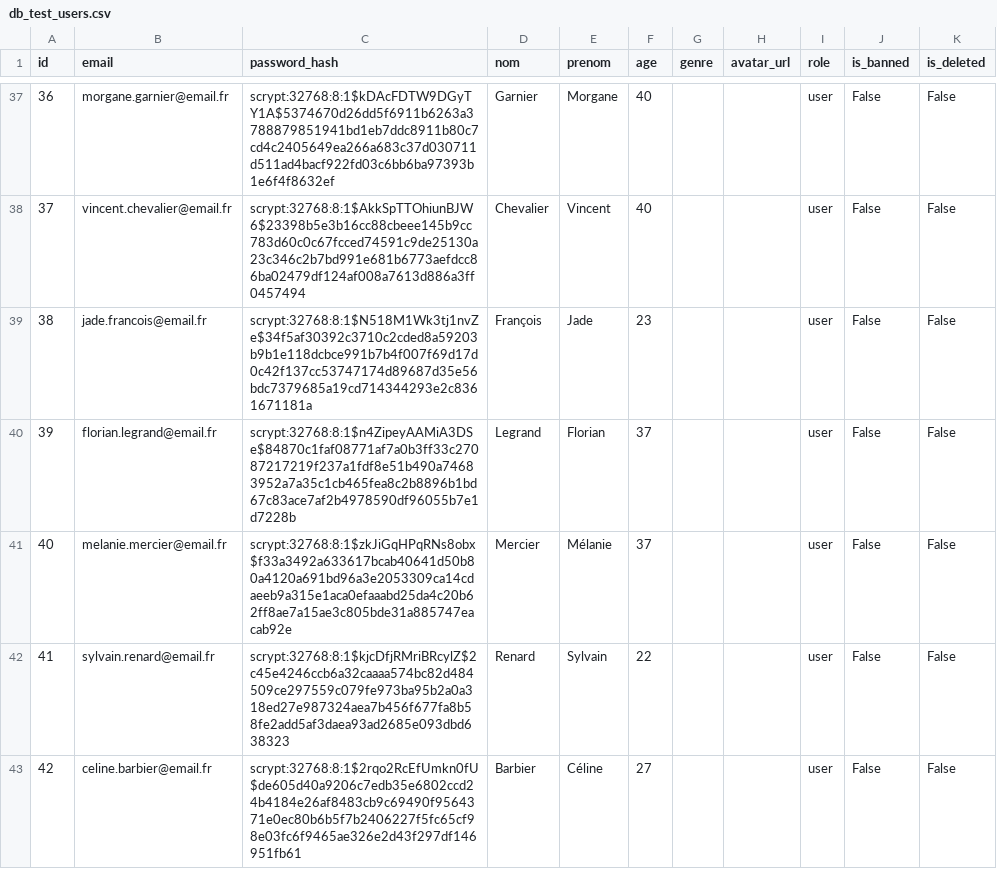
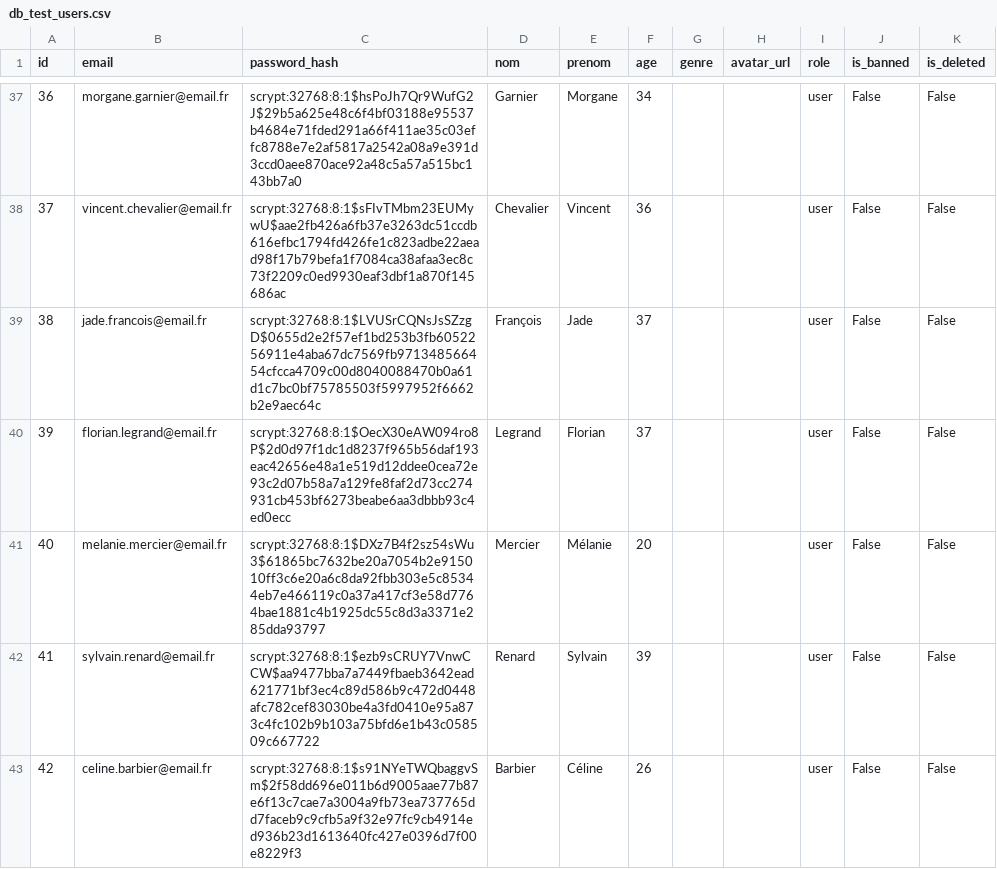
Before and after one commit to Pommovore/gnmanager, a CSV file: config/db_test_users.csv, drawn as a sheet; only a part is shown, gaps mark what is left out; the diff covers the shown part only.

```diff
--- a/config/db_test_users.csv
+++ b/config/db_test_users.csv
@@ -37,7 +37,7 @@ id,email,password_hash,nom,prenom,age,genre,avatar_url,role,is_banned,is_deleted
-36,morgane.garnier@email.fr,scrypt:32768:8:1$kDAcFDTW9DGyTY1A$5374670d26dd5f6911b6263a3788879851941bd1eb7ddc8911b80c7cd4c2405649ea266a683c37d030711d511ad4bacf922fd03c6bb6ba97393b1e6f4f8632ef,Garnier,Morgane,40,,,user,False,False
-37,vincent.chevalier@email.fr,scrypt:32768:8:1$AkkSpTTOhiunBJW6$23398b5e3b16cc88cbeee145b9cc783d60c0c67fcced74591c9de25130a23c346c2b7bd991e681b6773aefdcc86ba02479df124af008a7613d886a3ff0457494,Chevalier,Vincent,40,,,user,False,False
-38,jade.francois@email.fr,scrypt:32768:8:1$N518M1Wk3tj1nvZe$34f5af30392c3710c2cded8a59203b9b1e118dcbce991b7b4f007f69d17d0c42f137cc53747174d89687d35e56bdc7379685a19cd714344293e2c8361671181a,François,Jade,23,,,user,False,False
-39,florian.legrand@email.fr,scrypt:32768:8:1$n4ZipeyAAMiA3DSe$84870c1faf08771af7a0b3ff33c27087217219f237a1fdf8e51b490a74683952a7a35c1cb465fea8c2b8896b1bd67c83ace7af2b4978590df96055b7e1d7228b,Legrand,Florian,37,,,user,False,False
-40,melanie.mercier@email.fr,scrypt:32768:8:1$zkJiGqHPqRNs8obx$f33a3492a633617bcab40641d50b80a4120a691bd96a3e2053309ca14cdaeeb9a315e1aca0efaaabd25da4c20b62ff8ae7a15ae3c805bde31a885747eacab92e,Mercier,Mélanie,37,,,user,False,False
-41,sylvain.renard@email.fr,scrypt:32768:8:1$kjcDfjRMriBRcylZ$2c45e4246ccb6a32caaaa574bc82d484509ce297559c079fe973ba95b2a0a318ed27e987324aea7b456f677fa8b58fe2add5af3daea93ad2685e093dbd638323,Renard,Sylvain,22,,,user,False,False
-42,celine.barbier@email.fr,scrypt:32768:8:1$2rqo2RcEfUmkn0fU$de605d40a9206c7edb35e6802ccd24b4184e26af8483cb9c69490f9564371e0ec80b6b5f7b2406227f5fc65cf98e03fc6f9465ae326e2d43f297df146951fb61,Barbier,Céline,27,,,user,False,False
+36,morgane.garnier@email.fr,scrypt:32768:8:1$hsPoJh7Qr9WufG2J$29b5a625e48c6f4bf03188e95537b4684e71fded291a66f411ae35c03effc8788e7e2af5817a2542a08a9e391d3ccd0aee870ace92a48c5a57a515bc143bb7a0,Garnier,Morgane,34,,,user,False,False
+37,vincent.chevalier@email.fr,scrypt:32768:8:1$sFIvTMbm23EUMywU$aae2fb426a6fb37e3263dc51ccdb616efbc1794fd426fe1c823adbe22aead98f17b79befa1f7084ca38afaa3ec8c73f2209c0ed9930eaf3dbf1a870f145686ac,Chevalier,Vincent,36,,,user,False,False
+38,jade.francois@email.fr,scrypt:32768:8:1$LVUSrCQNsJsSZzgD$0655d2e2f57ef1bd253b3fb6052256911e4aba67dc7569fb971348566454cfcca4709c00d8040088470b0a61d1c7bc0bf75785503f5997952f6662b2e9aec64c,François,Jade,37,,,user,False,False
+39,florian.legrand@email.fr,scrypt:32768:8:1$OecX30eAW094ro8P$2d0d97f1dc1d8237f965b56daf193eac42656e48a1e519d12ddee0cea72e93c2d07b58a7a129fe8faf2d73cc274931cb453bf6273beabe6aa3dbbb93c4ed0ecc,Legrand,Florian,37,,,user,False,False
+40,melanie.mercier@email.fr,scrypt:32768:8:1$DXz7B4f2sz54sWu3$61865bc7632be20a7054b2e915010ff3c6e20a6c8da92fbb303e5c85344eb7e466119c0a37a417cf3e58d7764bae1881c4b1925dc55c8d3a3371e285dda93797,Mercier,Mélanie,20,,,user,False,False
+41,sylvain.renard@email.fr,scrypt:32768:8:1$ezb9sCRUY7VnwCCW$aa9477bba7a7449fbaeb3642ead621771bf3ec4c89d586b9c472d0448afc782cef83030be4a3fd0410e95a873c4fc102b9b103a75bfd6e1b43c058509c667722,Renard,Sylvain,39,,,user,False,False
+42,celine.barbier@email.fr,scrypt:32768:8:1$s91NYeTWQbaggvSm$2f58dd696e011b6d9005aae77b87e6f13c7cae7a3004a9fb73ea737765dd7faceb9c9cfb5a9f32e97fc9cb4914ed936b23d1613640fc427e0396d7f00e8229f3,Barbier,Céline,26,,,user,False,False
```
Also changed, not shown: 64 edited cells elsewhere in this file, config/db_test_events.csv, config/db_test_participants.csv, 5 other files.
